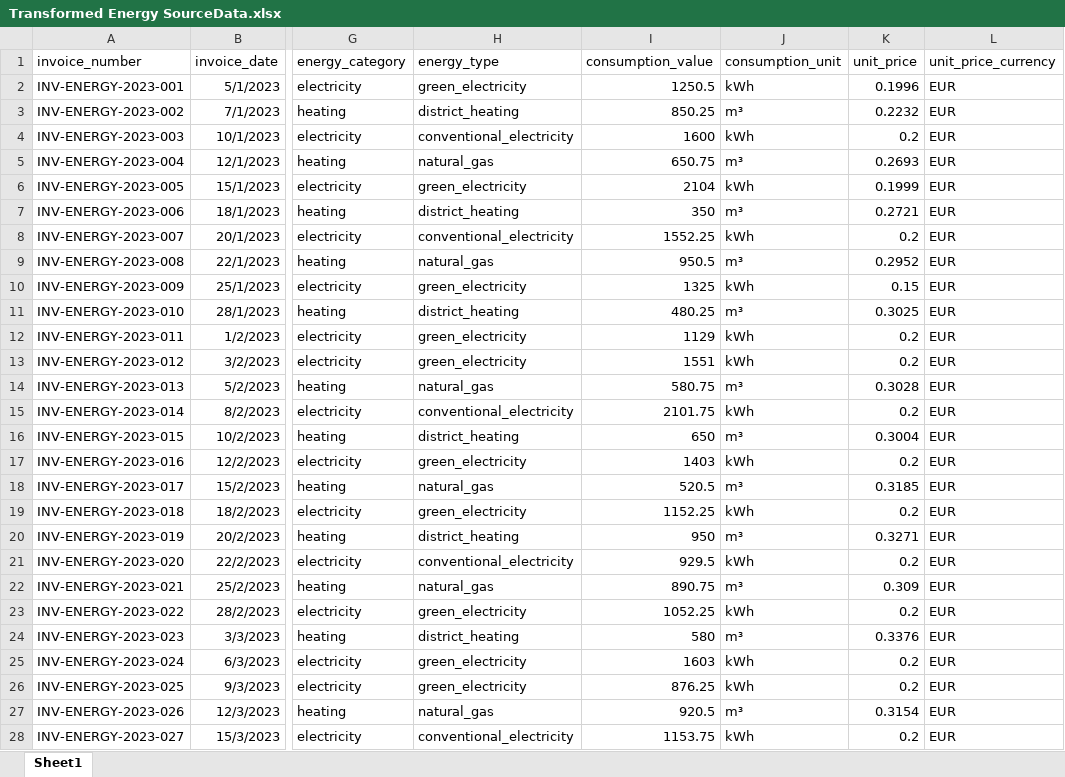
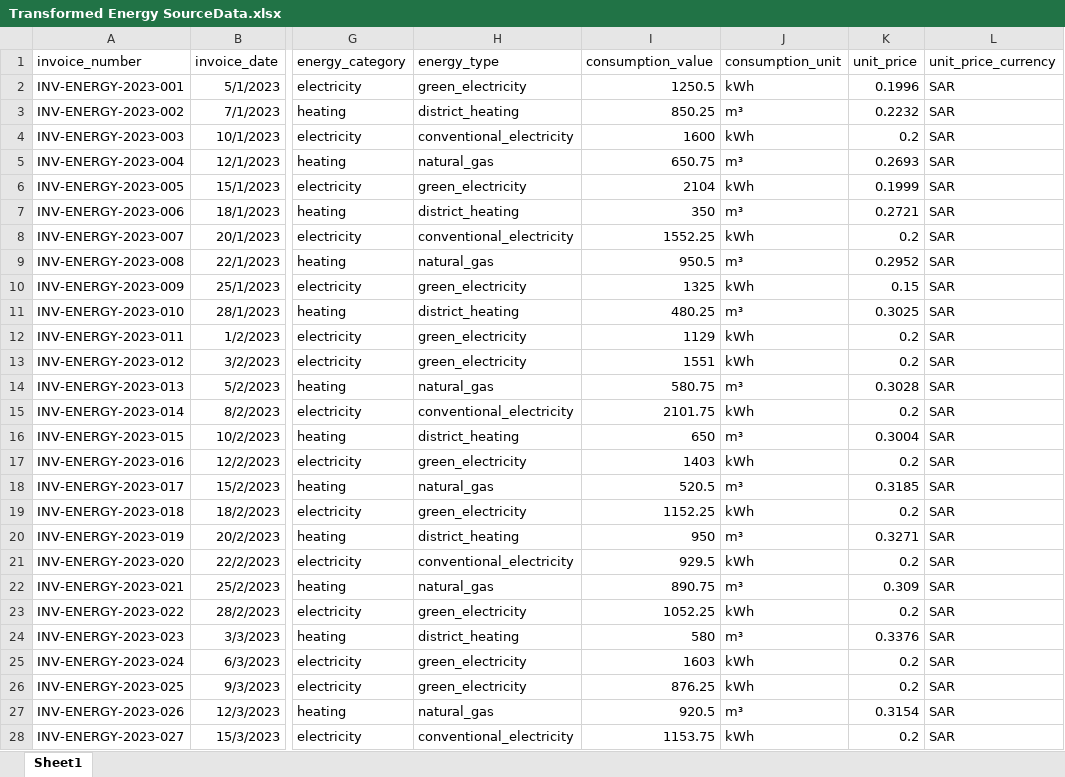
Before and after one commit to RODANXD/ELT-2, an Excel workbook: Transformed Energy SourceData.xlsx, sheet Sheet1, drawn as a sheet; only a part is shown, gaps mark what is left out; values as stored, in another font and other column widths than the file's, no borders; charts and pictures not drawn; the diff covers the shown part only; the diff names each change by its address in the sheet, - before the commit and + after, or states it on an @@ line.

```diff
--- a/Transformed Energy SourceData.xlsx (sheet Sheet1)
+++ b/Transformed Energy SourceData.xlsx (sheet Sheet1)
-L2:L28 (unit_price_currency): EUR
+L2:L28 (unit_price_currency): SAR
```
Also changed, not shown: 125 edited cells elsewhere in this sheet, charts or pictures, data/DestinationTables.xlsx, 7 other files.
